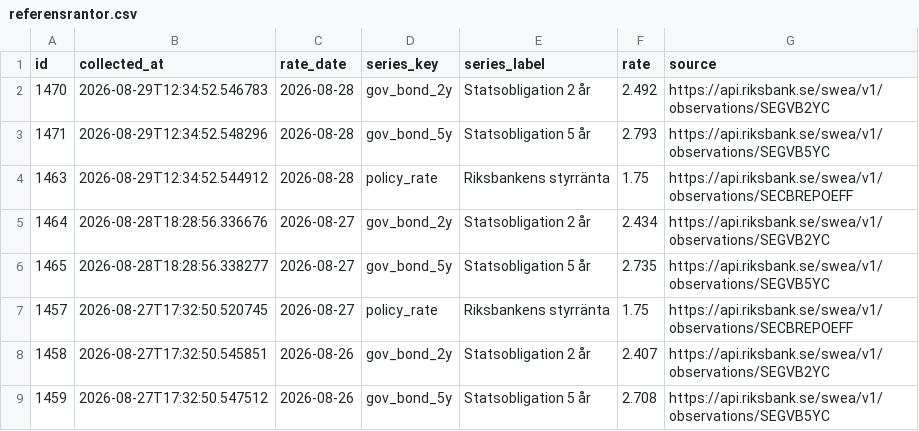
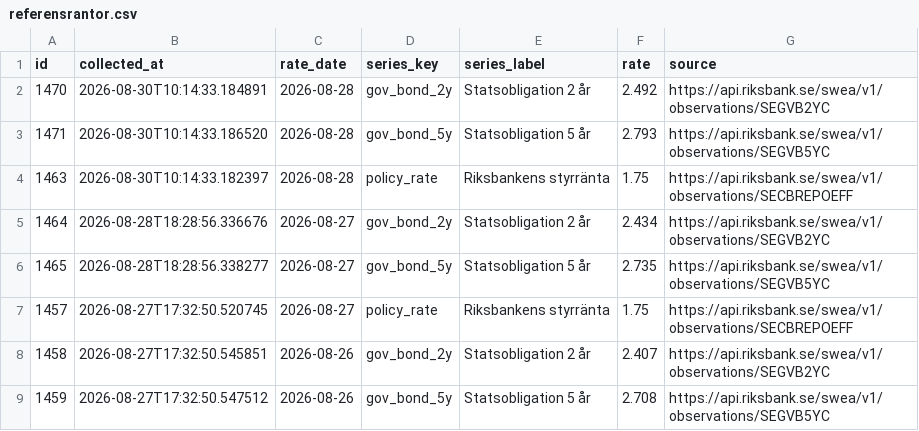
Before and after one commit to jantarnell-art/borantor-agent-, a CSV file: data/export/referensrantor.csv, drawn as a sheet; only a part is shown.

```diff
--- a/data/export/referensrantor.csv
+++ b/data/export/referensrantor.csv
@@ -1,5 +1,5 @@
 id,collected_at,rate_date,series_key,series_label,rate,source
-1470,2026-08-29T12:34:52.546783,2026-08-28,gov_bond_2y,Statsobligation 2 år,2.492,https://api.riksbank.se/swea/v1/observations/SEGVB2YC
-1471,2026-08-29T12:34:52.548296,2026-08-28,gov_bond_5y,Statsobligation 5 år,2.793,https://api.riksbank.se/swea/v1/observations/SEGVB5YC
-1463,2026-08-29T12:34:52.544912,2026-08-28,policy_rate,Riksbankens styrränta,1.75,https://api.riksbank.se/swea/v1/observations/SECBREPOEFF
+1470,2026-08-30T10:14:33.184891,2026-08-28,gov_bond_2y,Statsobligation 2 år,2.492,https://api.riksbank.se/swea/v1/observations/SEGVB2YC
+1471,2026-08-30T10:14:33.186520,2026-08-28,gov_bond_5y,Statsobligation 5 år,2.793,https://api.riksbank.se/swea/v1/observations/SEGVB5YC
+1463,2026-08-30T10:14:33.182397,2026-08-28,policy_rate,Riksbankens styrränta,1.75,https://api.riksbank.se/swea/v1/observations/SECBREPOEFF
 1464,2026-08-28T18:28:56.336676,2026-08-27,gov_bond_2y,Statsobligation 2 år,2.434,https://api.riksbank.se/swea/v1/observations/SEGVB2YC
```
Also changed, not shown: data/export/listrantor.csv, data/export/varningar.csv, 1 other file.
